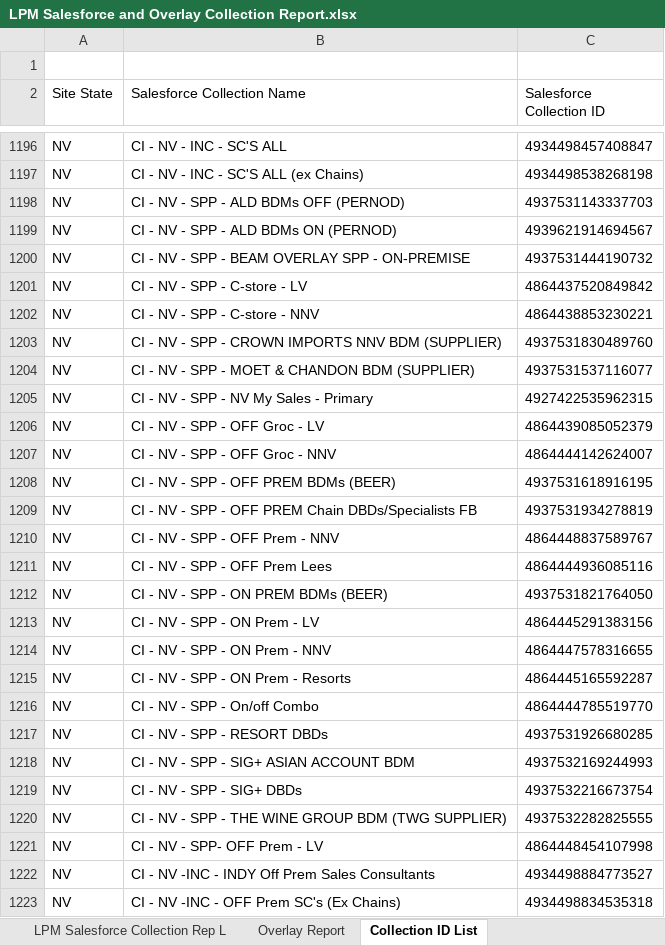
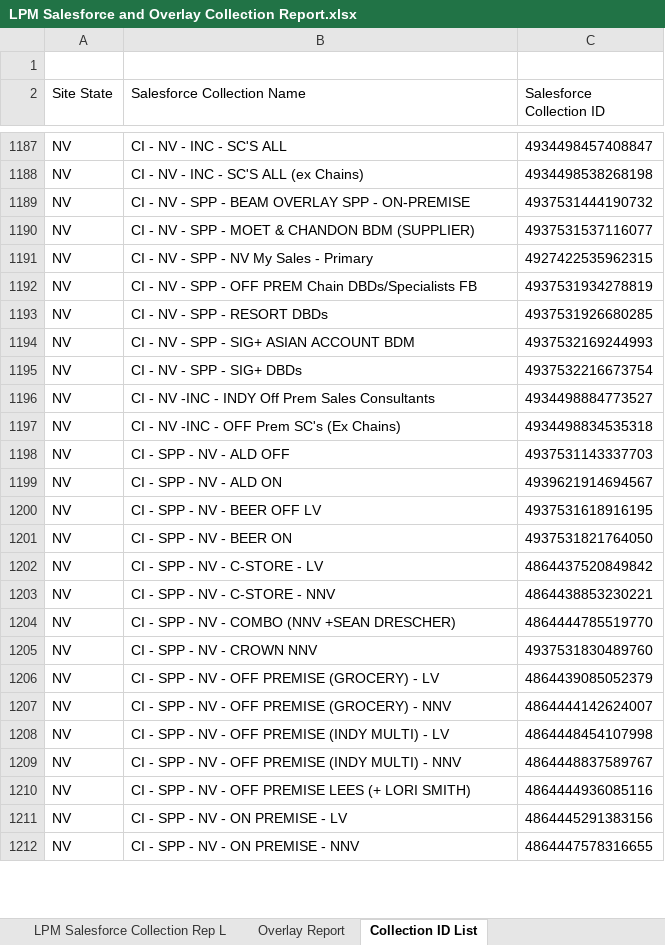
Before and after one commit to billyanderson-sgws/lpm-upload-app, an Excel workbook: LPM Salesforce and Overlay Collection Report.xlsx, sheet Collection ID List, drawn as a sheet; only a part is shown, gaps mark what is left out; values as stored, in another font and other column widths than the file's, no borders; table styles not drawn; removed rows and columns are numbered as before the commit, all else as after; the diff covers the shown part only; the diff names each change by its address in the sheet, - before the commit and + after, or states it on an @@ line.

```diff
--- a/LPM Salesforce and Overlay Collection Report.xlsx (sheet Collection ID List)
+++ b/LPM Salesforce and Overlay Collection Report.xlsx (sheet Collection ID List)
-row 1198: NV | CI - NV - SPP - ALD BDMs OFF (PERNOD) | 4937531143337703
-row 1199: NV | CI - NV - SPP - ALD BDMs ON (PERNOD) | 4939621914694567
-row 1201: NV | CI - NV - SPP - C-store - LV | 4864437520849842
-row 1202: NV | CI - NV - SPP - C-store - NNV | 4864438853230221
-row 1203: NV | CI - NV - SPP - CROWN IMPORTS NNV BDM (SUPPLIER) | 4937531830489760
-row 1206: NV | CI - NV - SPP - OFF Groc - LV | 4864439085052379
-row 1207: NV | CI - NV - SPP - OFF Groc - NNV | 4864444142624007
-row 1208: NV | CI - NV - SPP - OFF PREM BDMs (BEER) | 4937531618916195
-row 1210: NV | CI - NV - SPP - OFF Prem - NNV | 4864448837589767
-row 1211: NV | CI - NV - SPP - OFF Prem Lees | 4864444936085116
-row 1212: NV | CI - NV - SPP - ON PREM BDMs (BEER) | 4937531821764050
-row 1213: NV | CI - NV - SPP - ON Prem - LV | 4864445291383156
-row 1214: NV | CI - NV - SPP - ON Prem - NNV | 4864447578316655
-row 1215: NV | CI - NV - SPP - ON Prem - Resorts | 4864445165592287
-row 1216: NV | CI - NV - SPP - On/off Combo | 4864444785519770
-row 1220: NV | CI - NV - SPP - THE WINE GROUP BDM (TWG SUPPLIER) | 4937532282825555
-row 1221: NV | CI - NV - SPP- OFF Prem - LV | 4864448454107998
+row 1198: NV | CI - SPP - NV - ALD OFF | 4937531143337703
+row 1199: NV | CI - SPP - NV - ALD ON | 4939621914694567
+row 1200: NV | CI - SPP - NV - BEER OFF LV | 4937531618916195
+row 1201: NV | CI - SPP - NV - BEER ON | 4937531821764050
+row 1202: NV | CI - SPP - NV - C-STORE - LV | 4864437520849842
+row 1203: NV | CI - SPP - NV - C-STORE - NNV | 4864438853230221
+row 1204: NV | CI - SPP - NV - COMBO (NNV +SEAN DRESCHER) | 4864444785519770
+row 1205: NV | CI - SPP - NV - CROWN NNV | 4937531830489760
+row 1206: NV | CI - SPP - NV - OFF PREMISE (GROCERY) - LV | 4864439085052379
+row 1207: NV | CI - SPP - NV - OFF PREMISE (GROCERY) - NNV | 4864444142624007
+row 1208: NV | CI - SPP - NV - OFF PREMISE (INDY MULTI) - LV | 4864448454107998
+row 1209: NV | CI - SPP - NV - OFF PREMISE (INDY MULTI) - NNV | 4864448837589767
+row 1210: NV | CI - SPP - NV - OFF PREMISE LEES (+ LORI SMITH) | 4864444936085116
+row 1211: NV | CI - SPP - NV - ON PREMISE - LV | 4864445291383156
+row 1212: NV | CI - SPP - NV - ON PREMISE - NNV | 4864447578316655
```
Also changed, not shown: 102 added rows, 135 removed rows and 26 edited cells elsewhere in this sheet, hidden cells.
